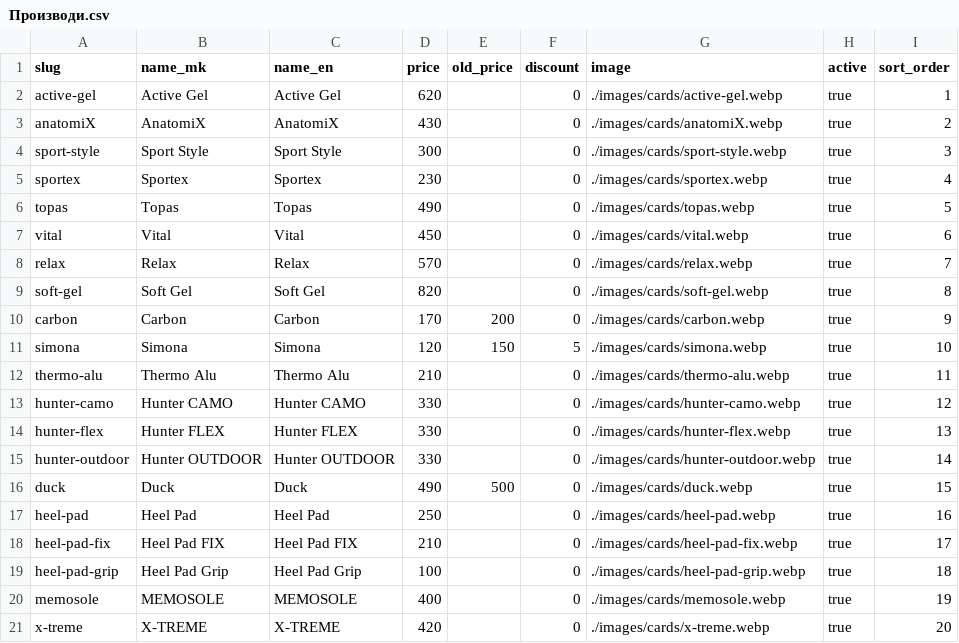
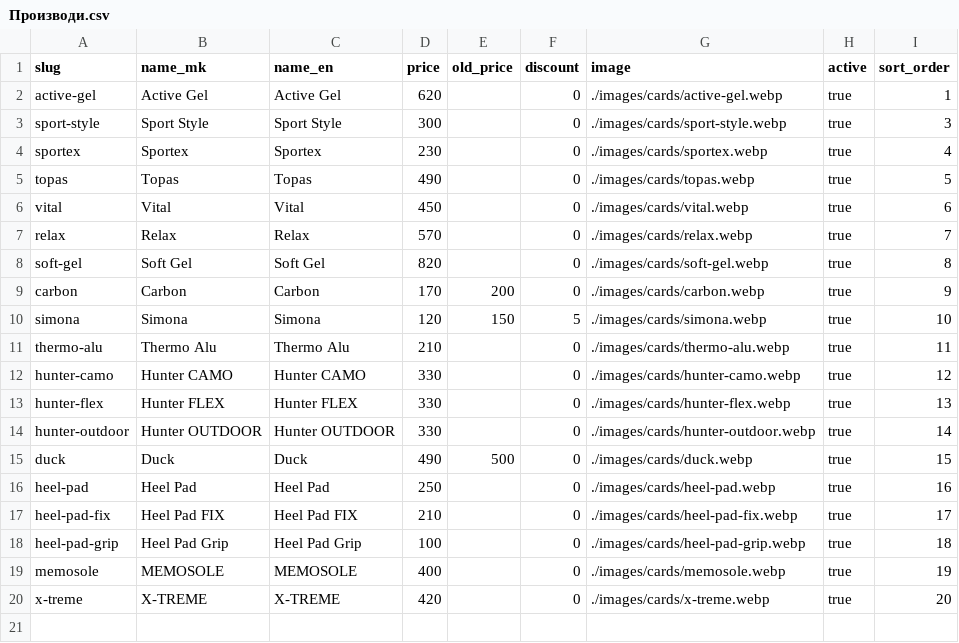
Before and after one commit to alekkochev/Moneta-v2, a CSV file: docs/google-sheet-sync/Производи.csv, drawn as a sheet.

```diff
--- a/docs/google-sheet-sync/Производи.csv
+++ b/docs/google-sheet-sync/Производи.csv
@@ -2,3 +2,2 @@
 active-gel,Active Gel,Active Gel,620,,0,./images/cards/active-gel.webp,true,1
-anatomiX,AnatomiX,AnatomiX,430,,0,./images/cards/anatomiX.webp,true,2
 sport-style,Sport Style,Sport Style,300,,0,./images/cards/sport-style.webp,true,3
```
Also changed, not shown: docs/google-sheet-sync/Залиха.csv, 45 other files.
